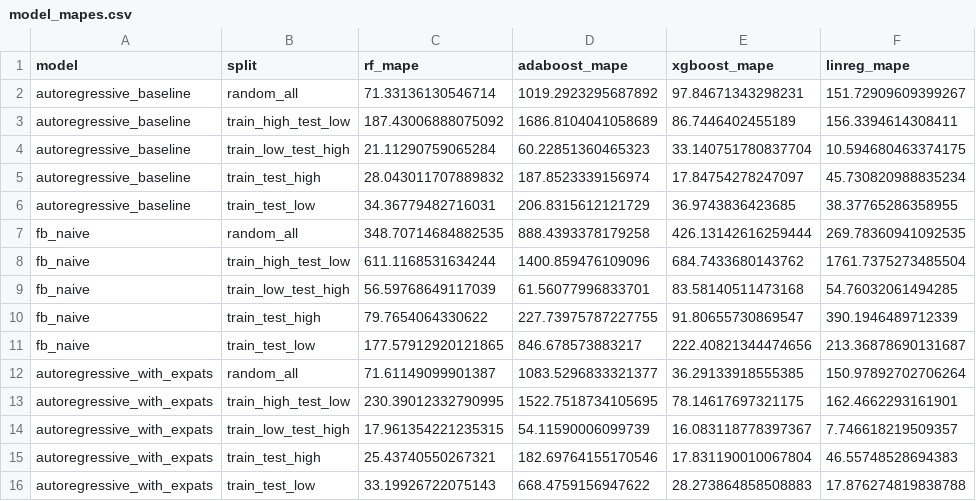
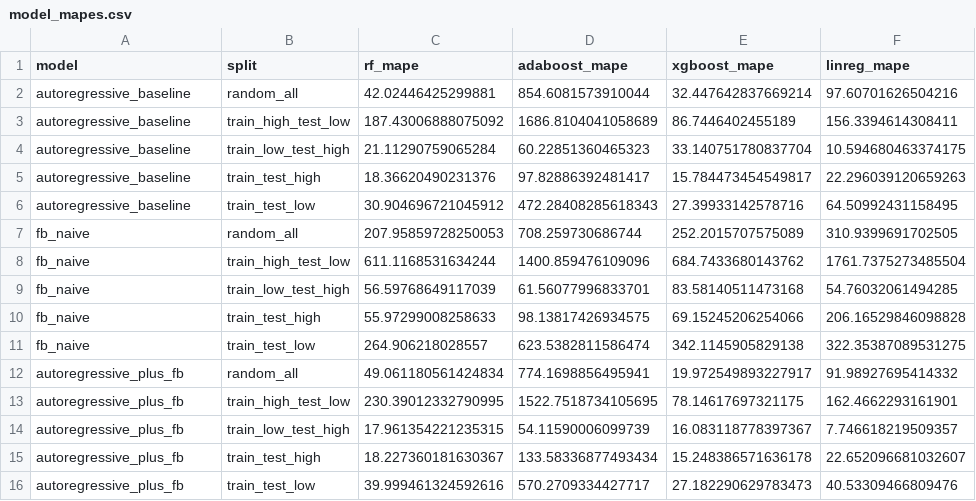
Before and after one commit to dorazhao99/migrant-stock-nowcasting, a CSV file: code/model_mapes.csv, drawn as a sheet; only a part is shown; the diff covers the shown part only.

```diff
--- a/code/model_mapes.csv
+++ b/code/model_mapes.csv
@@ -1,16 +1,16 @@
 model,split,rf_mape,adaboost_mape,xgboost_mape,linreg_mape
-autoregressive_baseline,random_all,71.33136130546714,1019.2923295687892,97.84671343298231,151.72909609399267
+autoregressive_baseline,random_all,42.02446425299881,854.6081573910044,32.447642837669214,97.60701626504216
 autoregressive_baseline,train_high_test_low,187.43006888075092,1686.8104041058689,86.7446402455189,156.3394614308411
 autoregressive_baseline,train_low_test_high,21.11290759065284,60.22851360465323,33.140751780837704,10.594680463374175
-autoregressive_baseline,train_test_high,28.043011707889832,187.8523339156974,17.84754278247097,45.730820988835234
-autoregressive_baseline,train_test_low,34.36779482716031,206.8315612121729,36.9743836423685,38.37765286358955
-fb_naive,random_all,348.70714684882535,888.4393378179258,426.13142616259444,269.78360941092535
+autoregressive_baseline,train_test_high,18.36620490231376,97.82886392481417,15.784473454549817,22.296039120659263
+autoregressive_baseline,train_test_low,30.904696721045912,472.28408285618343,27.39933142578716,64.50992431158495
+fb_naive,random_all,207.95859728250053,708.259730686744,252.2015707575089,310.9399691702505
 fb_naive,train_high_test_low,611.1168531634244,1400.859476109096,684.7433680143762,1761.7375273485504
 fb_naive,train_low_test_high,56.59768649117039,61.56077996833701,83.58140511473168,54.76032061494285
-fb_naive,train_test_high,79.7654064330622,227.73975787227755,91.80655730869547,390.1946489712339
-fb_naive,train_test_low,177.57912920121865,846.678573883217,222.40821344474656,213.36878690131687
-autoregressive_with_expats,random_all,71.61149099901387,1083.5296833321377,36.29133918555385,150.97892702706264
-autoregressive_with_expats,train_high_test_low,230.39012332790995,1522.7518734105695,78.14617697321175,162.4662293161901
-autoregressive_with_expats,train_low_test_high,17.961354221235315,54.11590006099739,16.083118778397367,7.746618219509357
-autoregressive_with_expats,train_test_high,25.43740550267321,182.69764155170546,17.831190010067804,46.55748528694383
-autoregressive_with_expats,train_test_low,33.19926722075143,668.4759156947622,28.273864858508883,17.876274819838788
+fb_naive,train_test_high,55.97299008258633,98.13817426934575,69.15245206254066,206.16529846098828
+fb_naive,train_test_low,264.906218028557,623.5382811586474,342.1145905829138,322.35387089531275
+autoregressive_plus_fb,random_all,49.061180561424834,774.1698856495941,19.972549893227917,91.98927695414332
+autoregressive_plus_fb,train_high_test_low,230.39012332790995,1522.7518734105695,78.14617697321175,162.4662293161901
+autoregressive_plus_fb,train_low_test_high,17.961354221235315,54.11590006099739,16.083118778397367,7.746618219509357
+autoregressive_plus_fb,train_test_high,18.227360181630367,133.58336877493434,15.248386571636178,22.652096681032607
+autoregressive_plus_fb,train_test_low,39.999461324592616,570.2709334427717,27.182290629783473,40.53309466809476
```
Also changed, not shown: 10 added rows, 5 removed rows and 36 edited cells elsewhere in this file, 1 other file.
